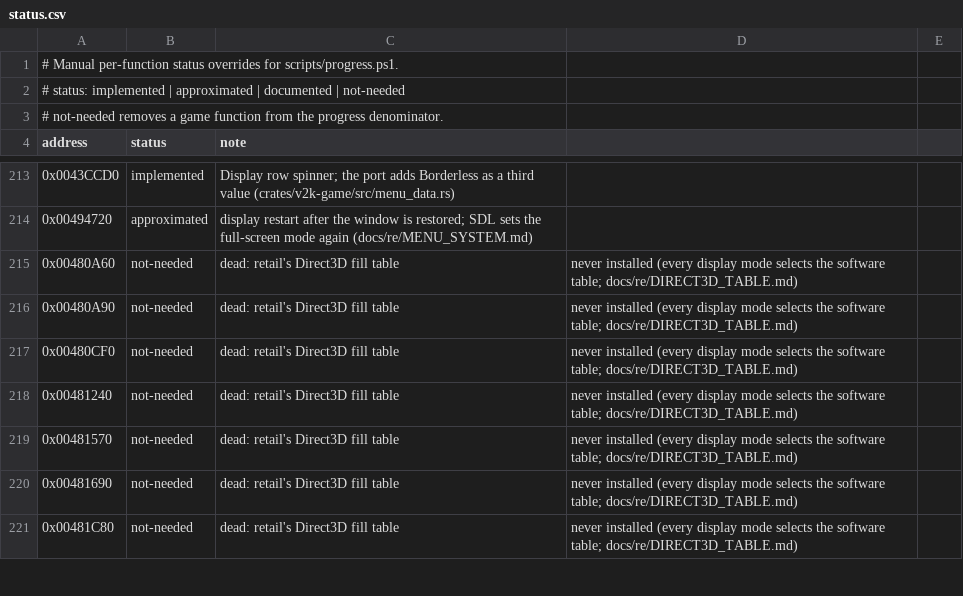
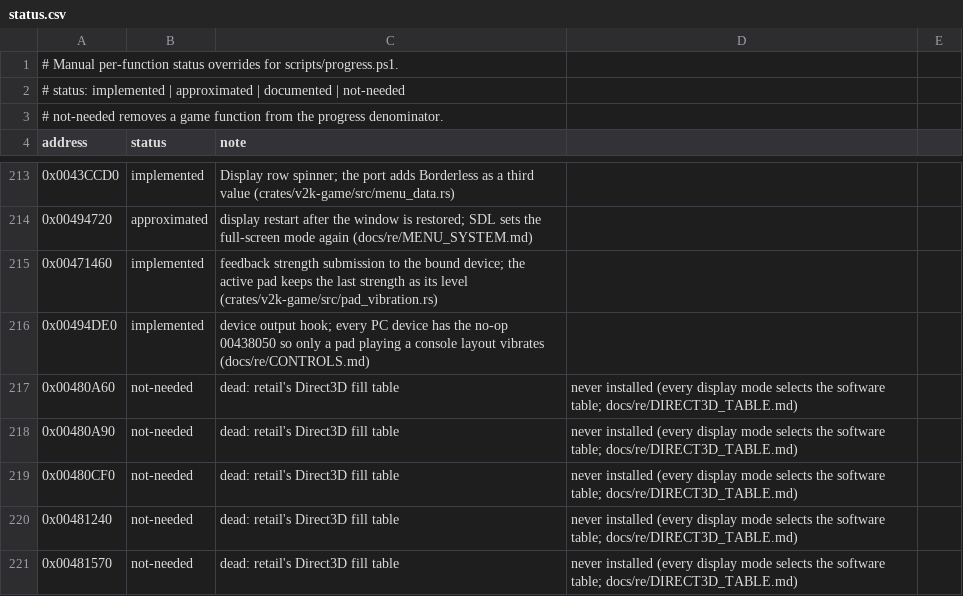
Before and after one commit to xndbogdan/OpenV2K, a CSV file: docs/progress/status.csv, drawn as a sheet; only a part is shown, gaps mark what is left out; the shorter side is filled out with more unchanged rows.

```diff
--- a/docs/progress/status.csv
+++ b/docs/progress/status.csv
@@ -214,2 +214,4 @@ address,status,note
 0x00494720,approximated,display restart after the window is restored; SDL sets the full-screen mode again (docs/re/MENU_SYSTEM.md)
+0x00471460,implemented,feedback strength submission to the bound device; the active pad keeps the last strength as its level (crates/v2k-game/src/pad_vibration.rs)
+0x00494DE0,implemented,device output hook; every PC device has the no-op 00438050 so only a pad playing a console layout vibrates (docs/re/CONTROLS.md)
 0x00480A60,not-needed,dead: retail's Direct3D fill table, never installed (every display mode selects the software table; docs/re/DIRECT3D_TABLE.md)
```
Also changed, not shown: 21 other files.
